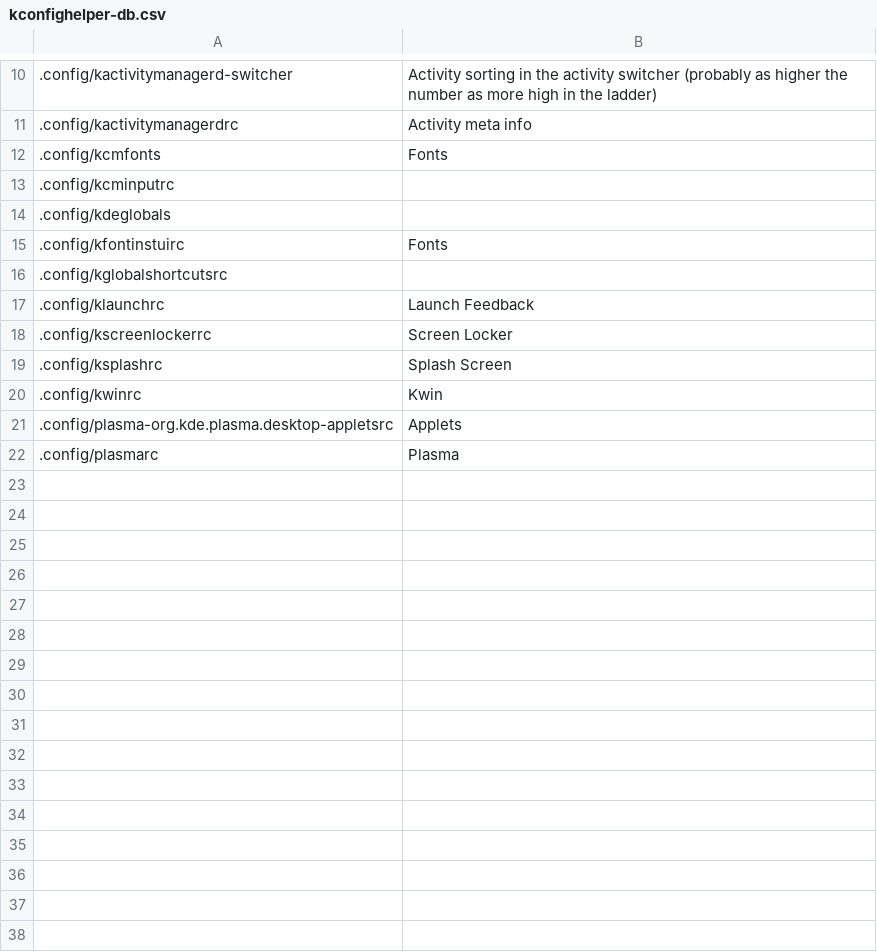
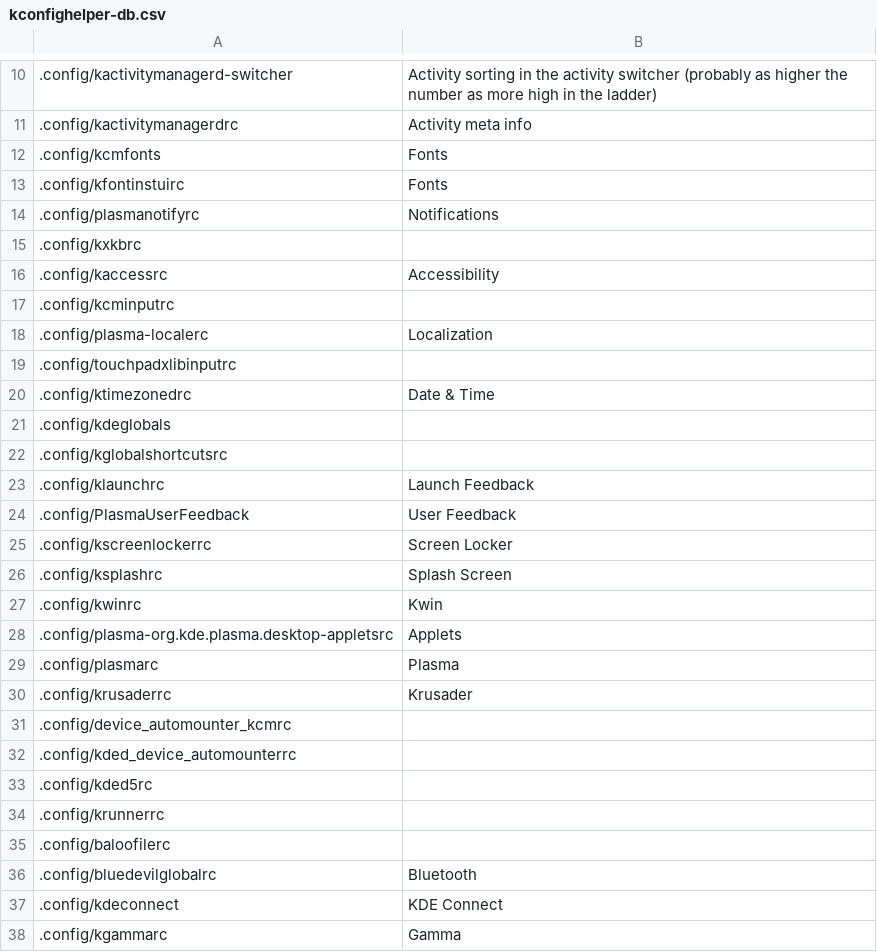
Before and after one commit to rdbeni0/kconfighelper, a CSV file: kconfighelper-db.csv, drawn as a sheet; only a part is shown, gaps mark what is left out; the diff names each change by its address in the sheet, - before the commit and + after, or states it on an @@ line.

Commit message:
DATE: 2023-07-29

```diff
--- a/kconfighelper-db.csv
+++ b/kconfighelper-db.csv
@@ row 15 moved to row 13: .config/kfontinstuirc @@
+row 14: .config/plasmanotifyrc | Notifications
+row 15: .config/kxkbrc
+row 16: .config/kaccessrc | Accessibility
+row 18: .config/plasma-localerc | Localization
+row 19: .config/touchpadxlibinputrc
+row 20: .config/ktimezonedrc | Date & Time
+row 24: .config/PlasmaUserFeedback | User Feedback
+row 30: .config/krusaderrc | Krusader
+row 31: .config/device_automounter_kcmrc
+row 32: .config/kded_device_automounterrc
+row 33: .config/kded5rc
+row 34: .config/krunnerrc
+row 35: .config/baloofilerc
+row 36: .config/bluedevilglobalrc | Bluetooth
+row 37: .config/kdeconnect | KDE Connect
+row 38: .config/kgammarc | Gamma
```
